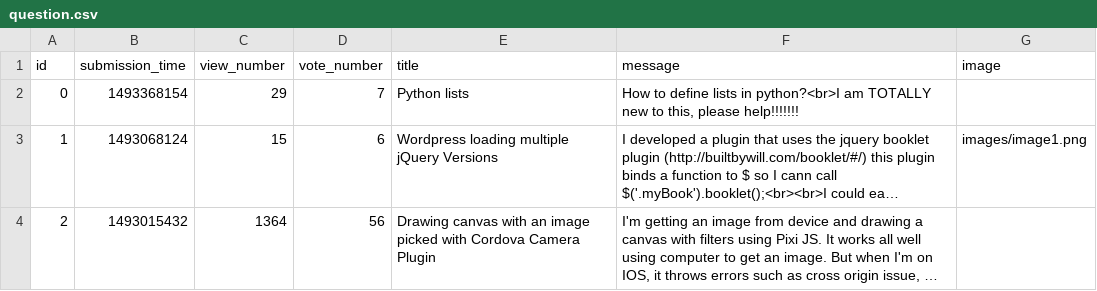
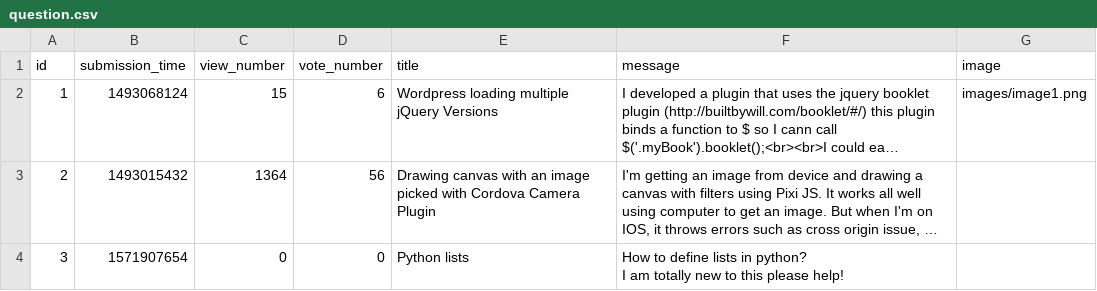
Before and after one commit to Niarit/ask-mate-python, a CSV file: question.csv, drawn as a sheet; long unchanged cells end in …; removed rows and columns are numbered as before the commit, all else as after; ↵ is a line break in a cell; the diff names each change by its address in the sheet, - before the commit and + after, or states it on an @@ line.

```diff
--- a/question.csv
+++ b/question.csv
-row 2: 0 | 1493368154 | 29 | 7 | Python lists | How to define lists in python?<br>I am TOTALLY new to this, please help!!!!!!!
+row 4: 3 | 1571907654 | 0 | 0 | Python lists | How to define lists in python? ↵ I am totally new to this please help!
```
Also changed, not shown: 3 other files.
